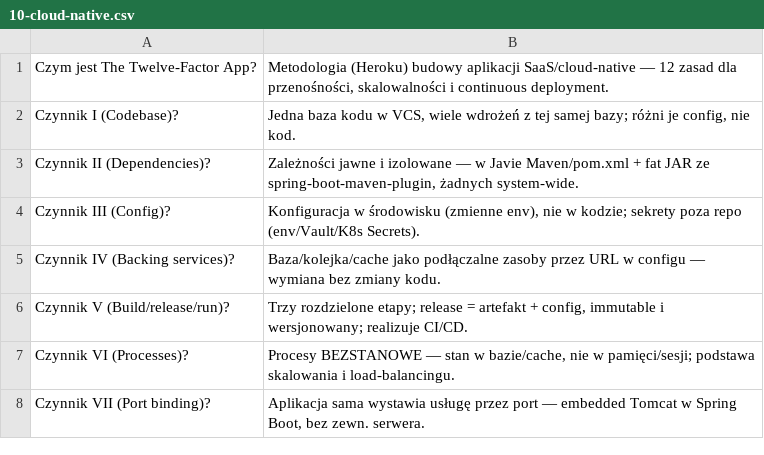
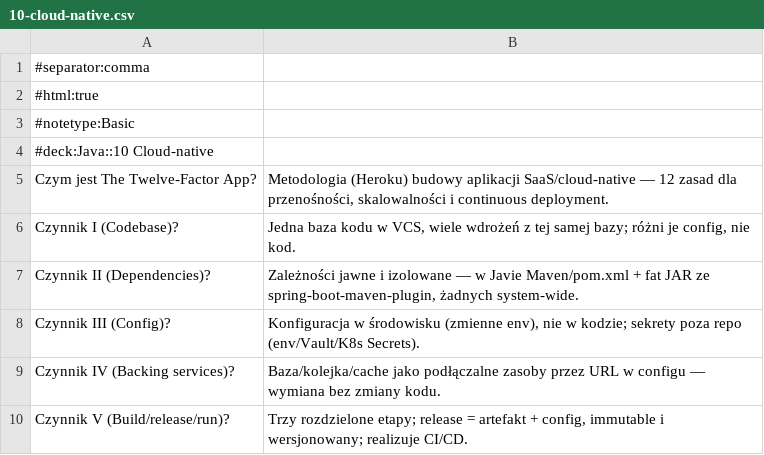
Before and after one commit to Ebi2626/java-learning-empire, a CSV file: anki/10-cloud-native.csv, drawn as a sheet; only a part is shown; the shorter side is filled out with more unchanged rows; the diff names each change by its address in the sheet, - before the commit and + after, or states it on an @@ line.

```diff
--- a/anki/10-cloud-native.csv
+++ b/anki/10-cloud-native.csv
+row 1: #separator:comma
+row 2: #html:true
+row 3: #notetype:Basic
+row 4: #deck:Java::10 Cloud-native
```
Also changed, not shown: anki/03-wspolbieznosc.csv, anki/04-narzedzia.csv, 11 other files.
